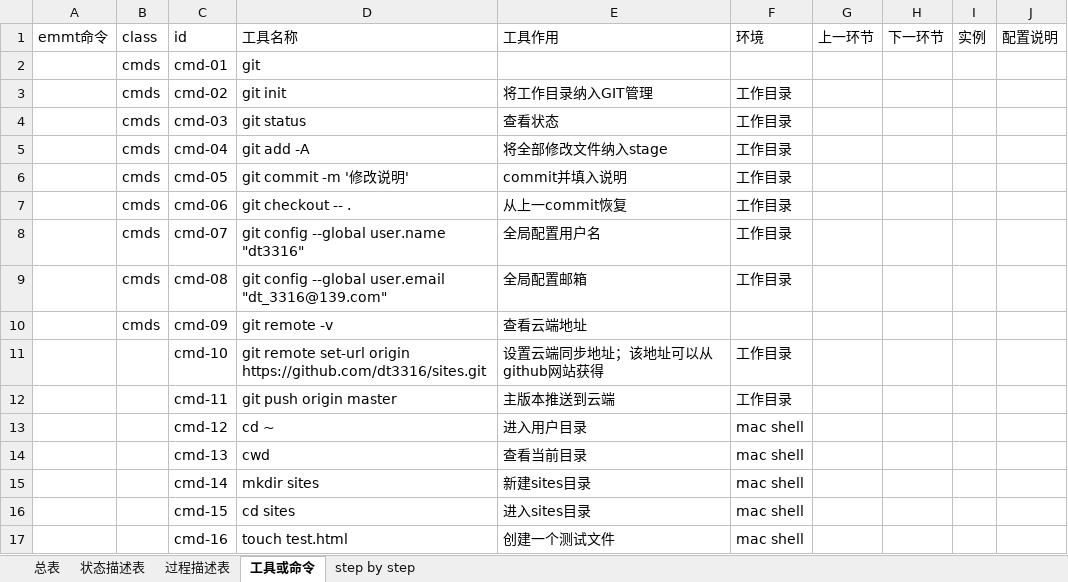
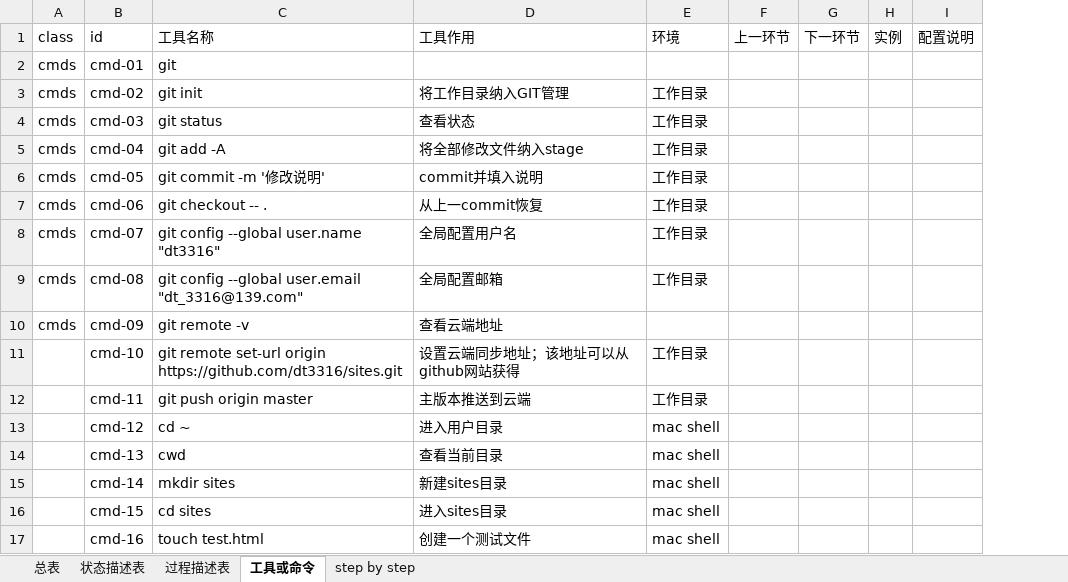
Before and after one commit to dt3316/sites, an Excel workbook: logit.xlsx, sheet 工具或命令, drawn as a sheet; values as stored, in another font and other column widths than the file's, no borders; the diff names each change by its address in the sheet, - before the commit and + after, or states it on an @@ line.

```diff
--- a/logit.xlsx (sheet 工具或命令)
+++ b/logit.xlsx (sheet 工具或命令)
-column A, row 1: emmt命令
```
Also changed, not shown: sheet 总表, sheet 过程描述表, formulas that keep their value, 2 other files.
